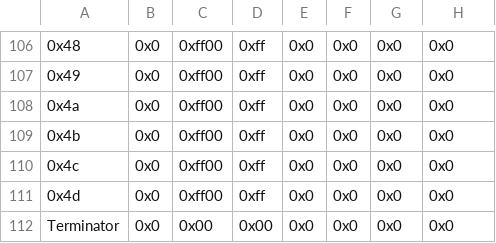
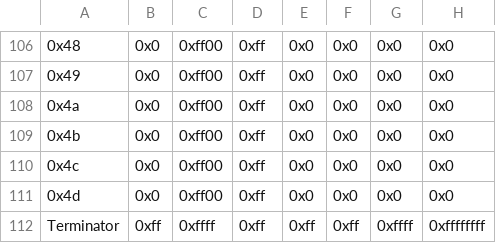
Before and after one commit to Darrman/WarOfLovers, a CSV file: Tables/NightmareModules/Misc/DeathQuoteEditor.csv, drawn as a sheet; only a part is shown, gaps mark what is left out; removed rows and columns are numbered as before the commit, all else as after; the diff names each change by its address in the sheet, - before the commit and + after, or states it on an @@ line.

Commit message:
Fixed death quote terminator
FEBuilder was throwing a big pile of errors by reading too far, so I decided to
correct the terminator and get rid of them. Probably makes things that bit more
stable by stopping any garbage data from being read.

```diff
--- a/Tables/NightmareModules/Misc/DeathQuoteEditor.csv
+++ b/Tables/NightmareModules/Misc/DeathQuoteEditor.csv
-row 112: Terminator | 0x0 | 0x00 | 0x00 | 0x0 | 0x0 | 0x0 | 0x0
+row 112: Terminator | 0xff | 0xffff | 0xff | 0xff | 0xff | 0xffff | 0xffffffff
```
